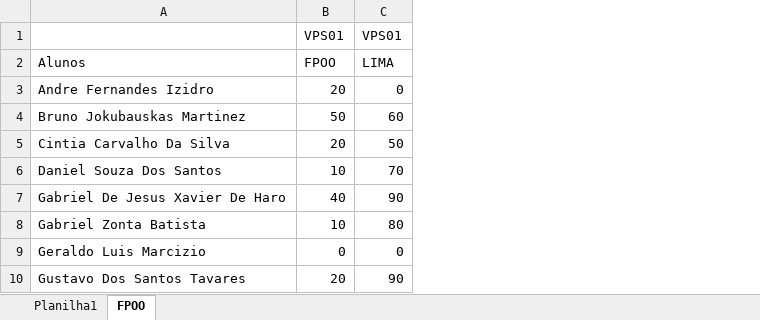
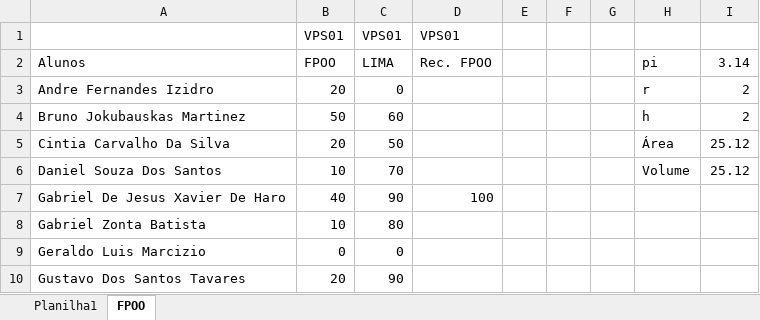
Before and after one commit to wellifabio/senai2022, an Excel workbook: 1des/chamada.xlsx, sheet FPOO, drawn as a sheet; only a part is shown; values as stored, in another font and other column widths than the file's, no borders; conditional formats not drawn; the diff names each change by its address in the sheet, - before the commit and + after, or states it on an @@ line.

Commit message:
1des fpoo recuperacao

```diff
--- a/1des/chamada.xlsx (sheet FPOO)
+++ b/1des/chamada.xlsx (sheet FPOO)
+column D, rows 1-7: VPS01 | Rec. FPOO |  |  |  |  | 100
+column E, empty
+column F, empty
+column G, empty
+column H, rows 2-6: pi | r | h | Área | Volume
+column I, rows 2-6: 3.14 | 2 | 2 | 25.12 | 25.12
```
